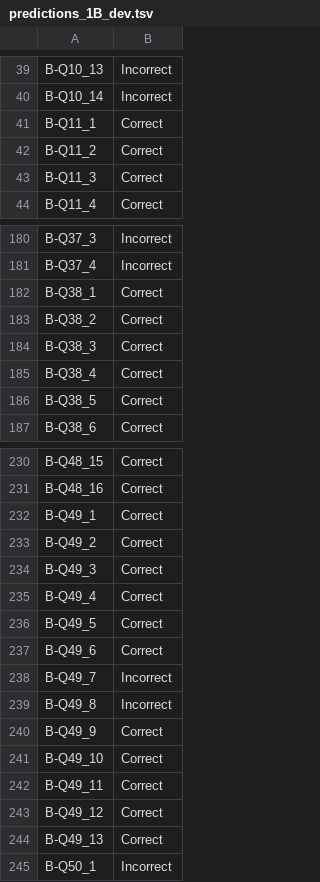
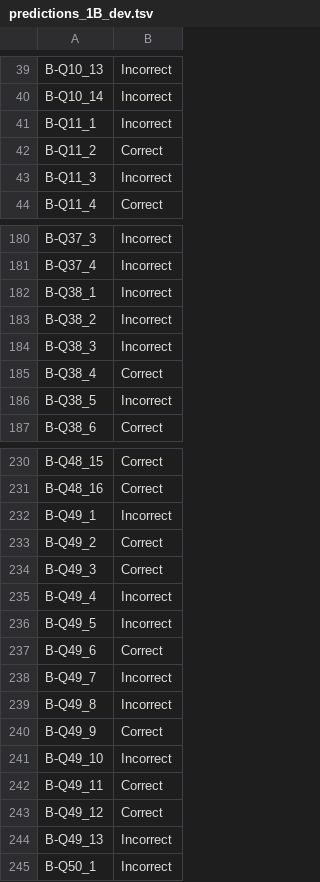
Before and after one commit to MoTechSys/Project-Basira, a TSV file: eval/islamiceval/predictions_1B_dev.tsv, drawn as a sheet; only a part is shown, gaps mark what is left out; the diff covers the shown part only.

```diff
--- a/eval/islamiceval/predictions_1B_dev.tsv
+++ b/eval/islamiceval/predictions_1B_dev.tsv
@@ -40,5 +40,5 @@ B-Q10_13	Incorrect
 B-Q10_14	Incorrect
-B-Q11_1	Correct
+B-Q11_1	Incorrect
 B-Q11_2	Correct
-B-Q11_3	Correct
+B-Q11_3	Incorrect
 B-Q11_4	Correct
@@ -181,7 +181,7 @@ B-Q37_3	Incorrect
 B-Q37_4	Incorrect
-B-Q38_1	Correct
-B-Q38_2	Correct
-B-Q38_3	Correct
+B-Q38_1	Incorrect
+B-Q38_2	Incorrect
+B-Q38_3	Incorrect
 B-Q38_4	Correct
-B-Q38_5	Correct
+B-Q38_5	Incorrect
 B-Q38_6	Correct
@@ -231,7 +231,7 @@ B-Q48_15	Correct
 B-Q48_16	Correct
-B-Q49_1	Correct
+B-Q49_1	Incorrect
 B-Q49_2	Correct
 B-Q49_3	Correct
-B-Q49_4	Correct
-B-Q49_5	Correct
+B-Q49_4	Incorrect
+B-Q49_5	Incorrect
 B-Q49_6	Correct
@@ -240,6 +240,6 @@ B-Q49_8	Incorrect
 B-Q49_9	Correct
-B-Q49_10	Correct
+B-Q49_10	Incorrect
 B-Q49_11	Correct
 B-Q49_12	Correct
-B-Q49_13	Correct
+B-Q49_13	Incorrect
 B-Q50_1	Incorrect
```
Also changed, not shown: 21 edited cells elsewhere in this file, eval/islamiceval/predictions_1A_dev_rules.tsv, eval/islamiceval/predictions_1A_dev_rules_llm.tsv, 17 other files.
